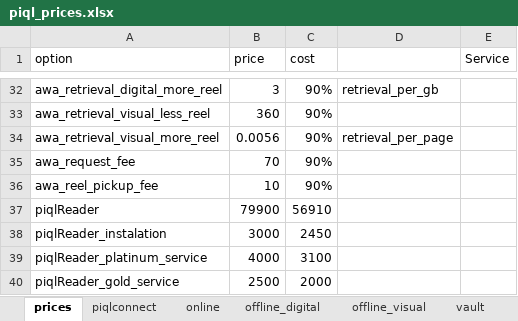
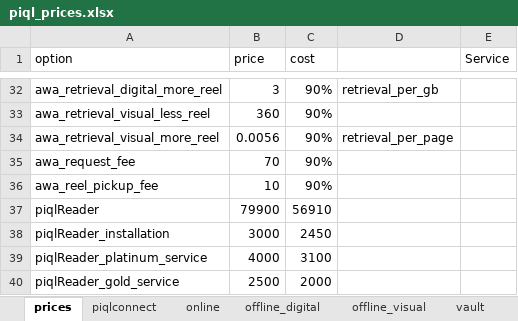
Before and after one commit to alfrtruj-p/calculator, an Excel workbook: calc/static/calc/piql_prices.xlsx, sheet prices, drawn as a sheet; only a part is shown, gaps mark what is left out; values as stored, in another font and other column widths than the file's, no borders; the diff names each change by its address in the sheet, - before the commit and + after, or states it on an @@ line.

```diff
--- a/calc/static/calc/piql_prices.xlsx (sheet prices)
+++ b/calc/static/calc/piql_prices.xlsx (sheet prices)
-A38 (option): piqlReader_instalation
+A38 (option): piqlReader_installation
```
Also changed, not shown: 6 other files.
